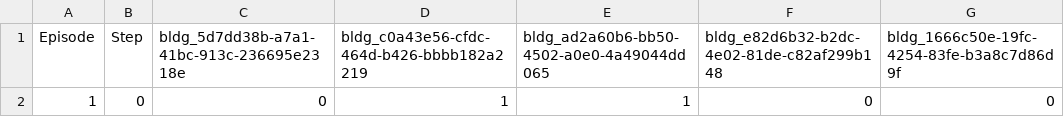
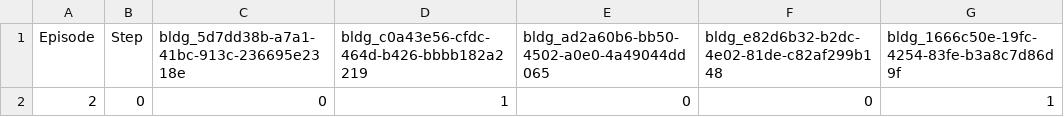
Before and after one commit to harukymmm/evacuation_simulation, a CSV file: Assets/2025_11_17-11_54_22/ActionLog_Episode_2.csv (was Assets/2025_11_17-10_27_59/ActionLog_Episode_1.csv), drawn as a sheet.

```diff
--- a/Assets/2025_11_17-10_27_59/ActionLog_Episode_1.csv
+++ b/Assets/2025_11_17-11_54_22/ActionLog_Episode_2.csv
@@ -1,2 +1,2 @@
 Episode,Step,bldg_5d7dd38b-a7a1-41bc-913c-236695e2318e,bldg_c0a43e56-cfdc-464d-b426-bbbb182a2219,bldg_ad2a60b6-bb50-4502-a0e0-4a49044dd065,bldg_e82d6b32-b2dc-4e02-81de-c82af299b148,bldg_1666c50e-19fc-4254-83fe-b3a8c7d86d9f
-1,0,0,1,1,0,0
+2,0,0,1,0,0,1
```
Also changed, not shown: 32 other files.
